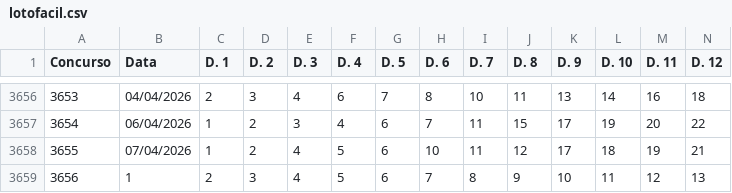
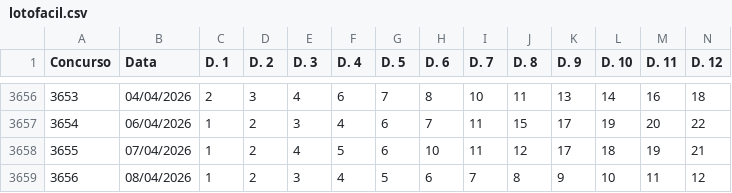
Before and after one commit to carlos-gonc4lves/lotofoco-dados, a CSV file: lotofacil.csv, drawn as a sheet; only a part is shown, gaps mark what is left out; the diff covers the shown part only; the diff names each change by its address in the sheet, - before the commit and + after, or states it on an @@ line.

Commit message:
Update lotofacil.csv

```diff
--- a/lotofacil.csv
+++ b/lotofacil.csv
-B3659 (Data): 1
+B3659 (Data): 08/04/2026
-C3659 (D. 1): 2
+C3659 (D. 1): 1
-D3659 (D. 2): 3
+D3659 (D. 2): 2
-E3659 (D. 3): 4
+E3659 (D. 3): 3
-F3659 (D. 4): 5
+F3659 (D. 4): 4
-G3659 (D. 5): 6
+G3659 (D. 5): 5
-H3659 (D. 6): 7
+H3659 (D. 6): 6
-I3659 (D. 7): 8
+I3659 (D. 7): 7
-J3659 (D. 8): 9
+J3659 (D. 8): 8
-K3659 (D. 9): 10
+K3659 (D. 9): 9
-L3659 (D. 10): 11
+L3659 (D. 10): 10
-M3659 (D. 11): 12
+M3659 (D. 11): 11
-N3659 (D. 12): 13
+N3659 (D. 12): 12
```
Also changed, not shown: 3 edited cells elsewhere in this file.
